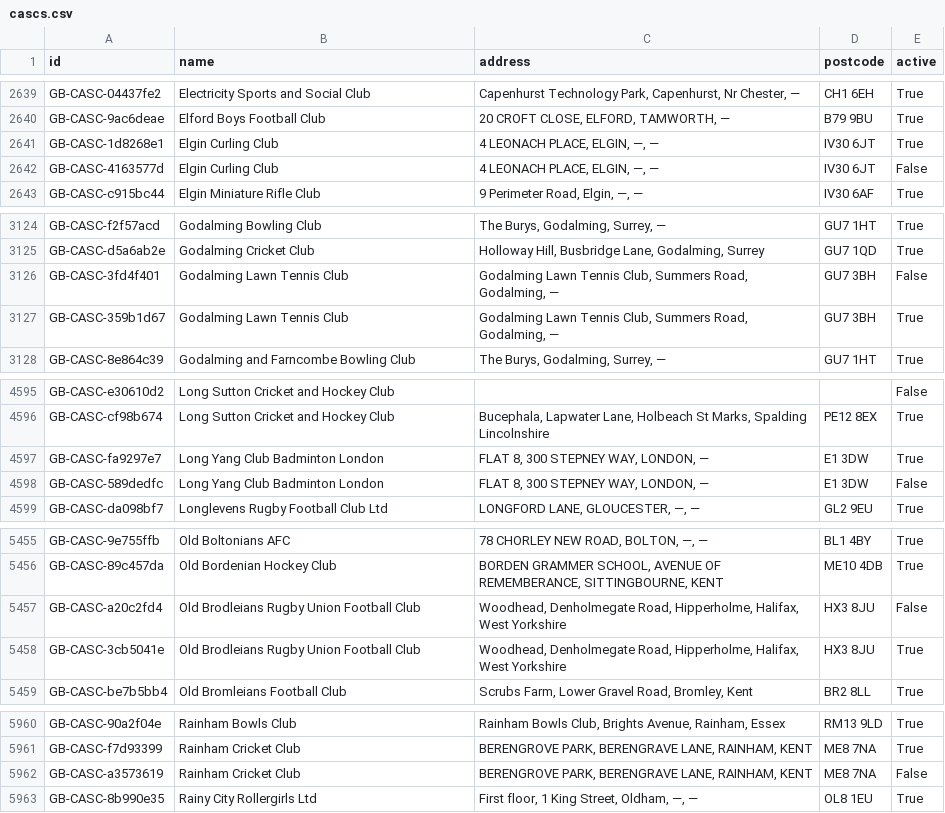
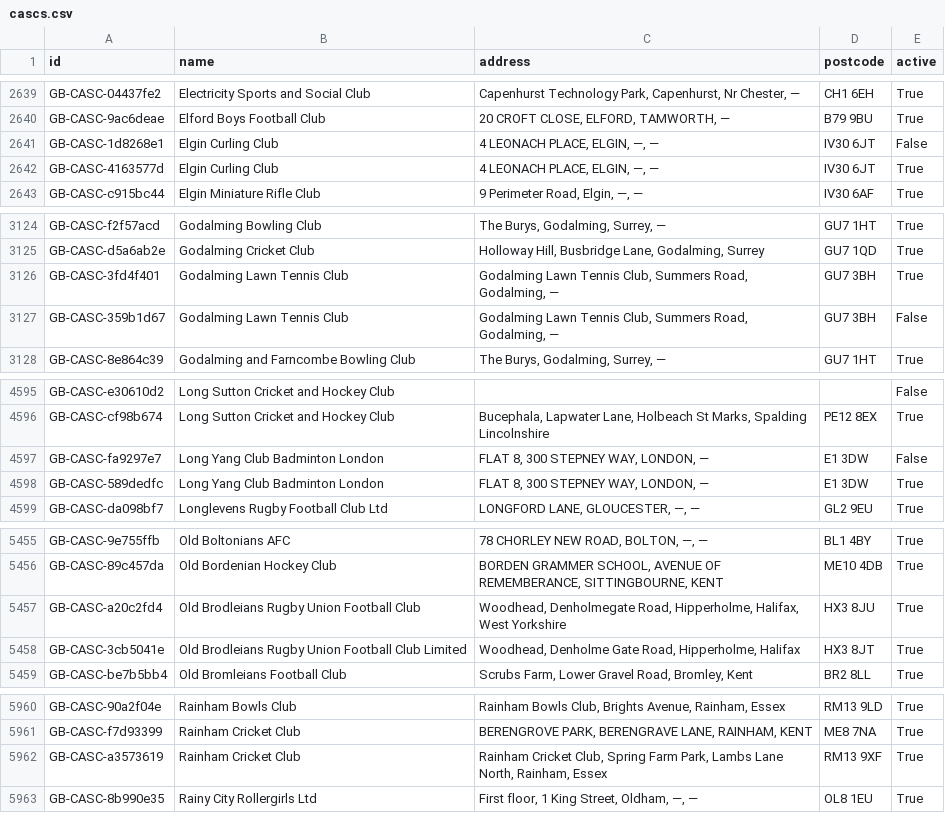
Before and after one commit to ThreeSixtyGiving/cascs, a CSV file: cascs.csv, drawn as a sheet; only a part is shown, gaps mark what is left out; the diff covers the shown part only.

```diff
--- a/cascs.csv
+++ b/cascs.csv
@@ -2640,4 +2640,4 @@ GB-CASC-04437fe2,Electricity Sports and Social Club,"Capenhurst Technology Park,
 GB-CASC-9ac6deae,Elford Boys Football Club,"20 CROFT CLOSE, ELFORD, TAMWORTH, —",B79 9BU,True
-GB-CASC-1d8268e1,Elgin Curling Club,"4 LEONACH PLACE, ELGIN, —, —",IV30 6JT,True
-GB-CASC-4163577d,Elgin Curling Club,"4 LEONACH PLACE, ELGIN, —, —",IV30 6JT,False
+GB-CASC-1d8268e1,Elgin Curling Club,"4 LEONACH PLACE, ELGIN, —, —",IV30 6JT,False
+GB-CASC-4163577d,Elgin Curling Club,"4 LEONACH PLACE, ELGIN, —, —",IV30 6JT,True
 GB-CASC-c915bc44,Elgin Miniature Rifle Club,"9 Perimeter Road, Elgin, —, —",IV30 6AF,True
@@ -3125,4 +3125,4 @@ GB-CASC-f2f57acd,Godalming Bowling Club,"The Burys, Godalming, Surrey, —",GU7
 GB-CASC-d5a6ab2e,Godalming Cricket Club,"Holloway Hill, Busbridge Lane, Godalming, Surrey",GU7 1QD,True
-GB-CASC-3fd4f401,Godalming Lawn Tennis Club,"Godalming Lawn Tennis Club, Summers Road, Godalming, —",GU7 3BH,False
-GB-CASC-359b1d67,Godalming Lawn Tennis Club,"Godalming Lawn Tennis Club, Summers Road, Godalming, —",GU7 3BH,True
+GB-CASC-3fd4f401,Godalming Lawn Tennis Club,"Godalming Lawn Tennis Club, Summers Road, Godalming, —",GU7 3BH,True
+GB-CASC-359b1d67,Godalming Lawn Tennis Club,"Godalming Lawn Tennis Club, Summers Road, Godalming, —",GU7 3BH,False
 GB-CASC-8e864c39,Godalming and Farncombe Bowling Club,"The Burys, Godalming, Surrey, —",GU7 1HT,True
@@ -4596,4 +4596,4 @@ GB-CASC-e30610d2,Long Sutton Cricket and Hockey Club,,,False
 GB-CASC-cf98b674,Long Sutton Cricket and Hockey Club,"Bucephala, Lapwater Lane, Holbeach St Marks, Spalding Lincolnshire",PE12 8EX,True
-GB-CASC-fa9297e7,Long Yang Club Badminton London,"FLAT 8, 300 STEPNEY WAY, LONDON, —",E1 3DW,True
-GB-CASC-589dedfc,Long Yang Club Badminton London,"FLAT 8, 300 STEPNEY WAY, LONDON, —",E1 3DW,False
+GB-CASC-fa9297e7,Long Yang Club Badminton London,"FLAT 8, 300 STEPNEY WAY, LONDON, —",E1 3DW,False
+GB-CASC-589dedfc,Long Yang Club Badminton London,"FLAT 8, 300 STEPNEY WAY, LONDON, —",E1 3DW,True
 GB-CASC-da098bf7,Longlevens Rugby Football Club Ltd,"LONGFORD LANE, GLOUCESTER, —, —",GL2 9EU,True
@@ -5456,4 +5456,4 @@ GB-CASC-9e755ffb,Old Boltonians AFC,"78 CHORLEY NEW ROAD, BOLTON, —, —",BL1
 GB-CASC-89c457da,Old Bordenian Hockey Club,"BORDEN GRAMMER SCHOOL, AVENUE OF REMEMBERANCE, SITTINGBOURNE, KENT",ME10 4DB,True
-GB-CASC-a20c2fd4,Old Brodleians Rugby Union Football Club,"Woodhead, Denholmegate Road, Hipperholme, Halifax,  West Yorkshire",HX3 8JU,False
-GB-CASC-3cb5041e,Old Brodleians Rugby Union Football Club,"Woodhead, Denholmegate Road, Hipperholme, Halifax,  West Yorkshire",HX3 8JU,True
+GB-CASC-a20c2fd4,Old Brodleians Rugby Union Football Club,"Woodhead, Denholmegate Road, Hipperholme, Halifax,  West Yorkshire",HX3 8JU,True
+GB-CASC-3cb5041e,Old Brodleians Rugby Union Football Club  Limited,"Woodhead, Denholme Gate Road, Hipperholme, Halifax",HX3 8JT,True
 GB-CASC-be7b5bb4,Old Bromleians Football Club,"Scrubs Farm, Lower Gravel Road, Bromley, Kent",BR2 8LL,True
@@ -5961,3 +5961,3 @@ GB-CASC-90a2f04e,Rainham Bowls Club,"Rainham Bowls Club, Brights Avenue, Rainham
 GB-CASC-f7d93399,Rainham Cricket Club,"BERENGROVE PARK, BERENGRAVE LANE, RAINHAM, KENT",ME8 7NA,True
-GB-CASC-a3573619,Rainham Cricket Club,"BERENGROVE PARK, BERENGRAVE LANE, RAINHAM, KENT",ME8 7NA,False
+GB-CASC-a3573619,Rainham Cricket Club,"Rainham Cricket Club, Spring Farm Park, Lambs Lane North, Rainham,  Essex",RM13 9XF,True
 GB-CASC-8b990e35,Rainy City Rollergirls Ltd,"First floor, 1 King Street, Oldham, —, —",OL8 1EU,True
```
Also changed, not shown: 4 edited cells elsewhere in this file, 1 other file.
